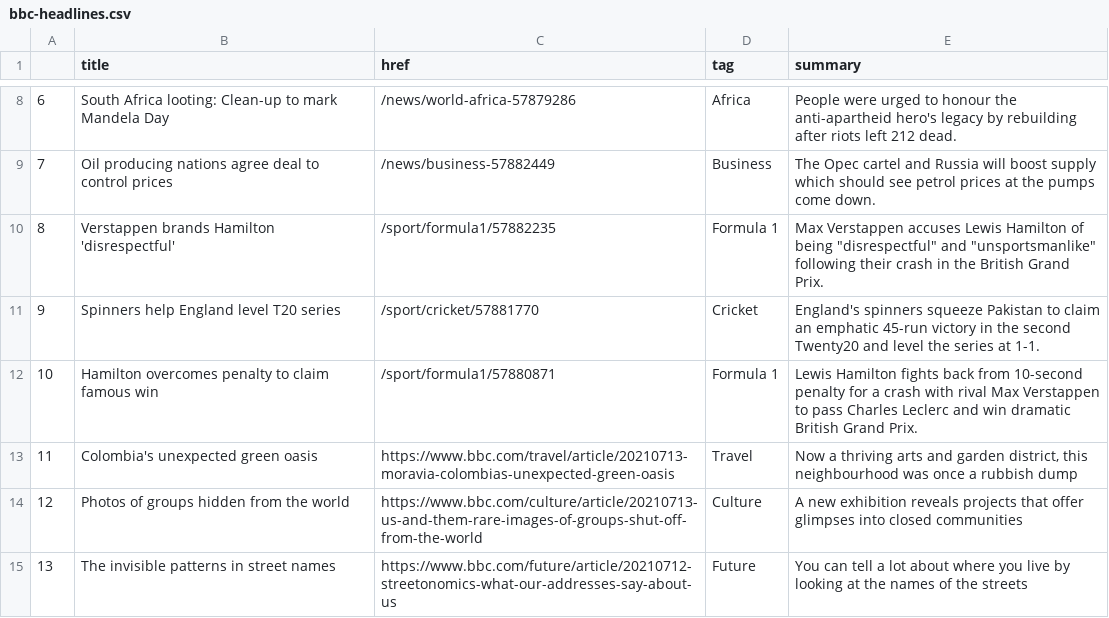
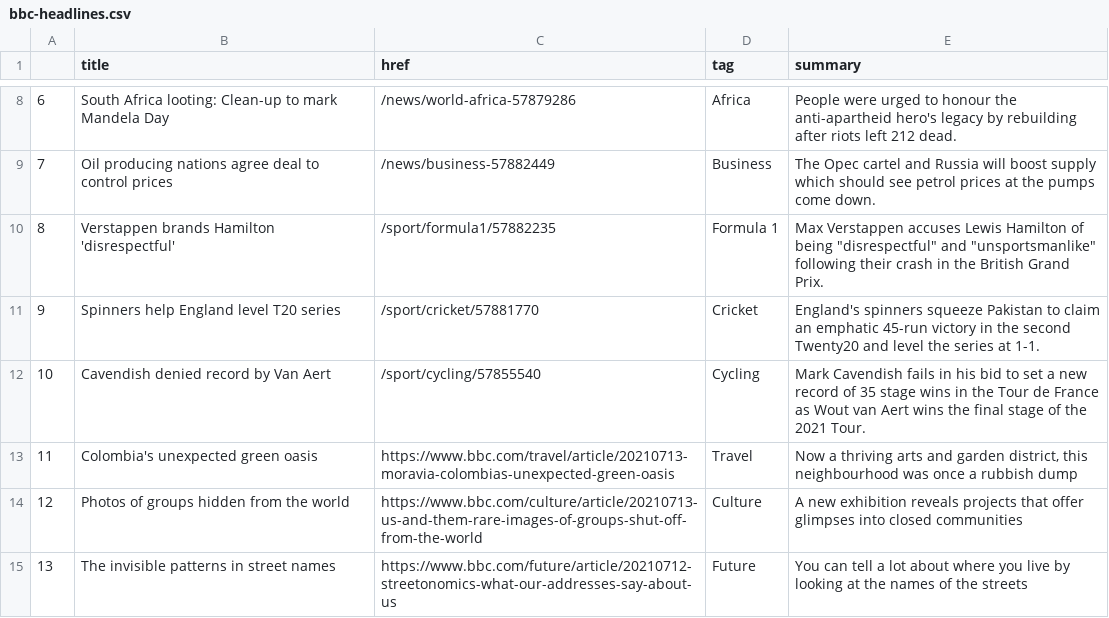
Before and after one commit to FraukeReyer/automatic-scraper, a CSV file: bbc-headlines.csv, drawn as a sheet; only a part is shown, gaps mark what is left out.

```diff
--- a/bbc-headlines.csv
+++ b/bbc-headlines.csv
@@ -11,3 +11,3 @@
 9,Spinners help England level T20 series,/sport/cricket/57881770,Cricket,England's spinners squeeze Pakistan to claim an emphatic 45-run victory in the second Twenty20 and level the series at 1-1.
-10,Hamilton overcomes penalty to claim famous win,/sport/formula1/57880871,Formula 1,Lewis Hamilton fights back from 10-second penalty for a crash with rival Max Verstappen to pass Charles Leclerc and win dramatic British Grand Prix.
+10,Cavendish denied record by Van Aert,/sport/cycling/57855540,Cycling,Mark Cavendish fails in his bid to set a new record of 35 stage wins in the Tour de France as Wout van Aert wins the final stage of the 2021 Tour.
 11,Colombia's unexpected green oasis,https://www.bbc.com/travel/article/20210713-moravia-colombias-unexpected-green-oasis,Travel,"Now a thriving arts and garden district, this neighbourhood was once a rubbish dump"
```
